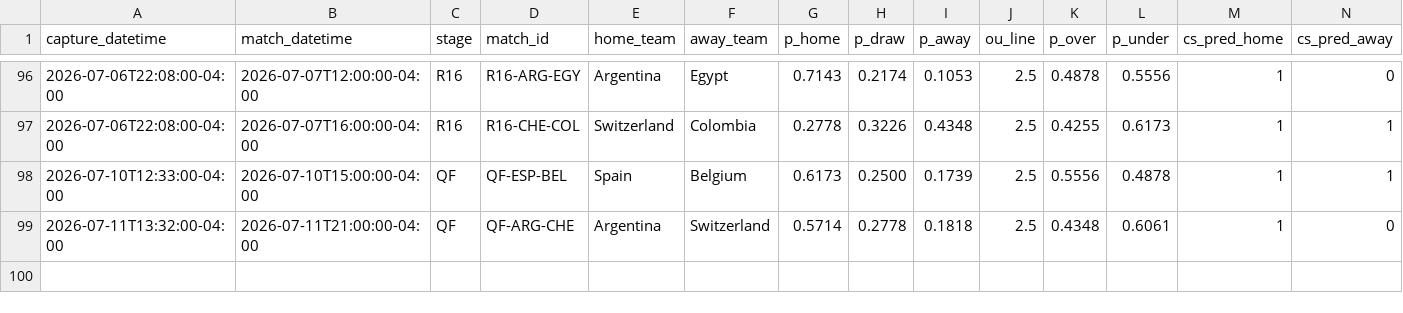
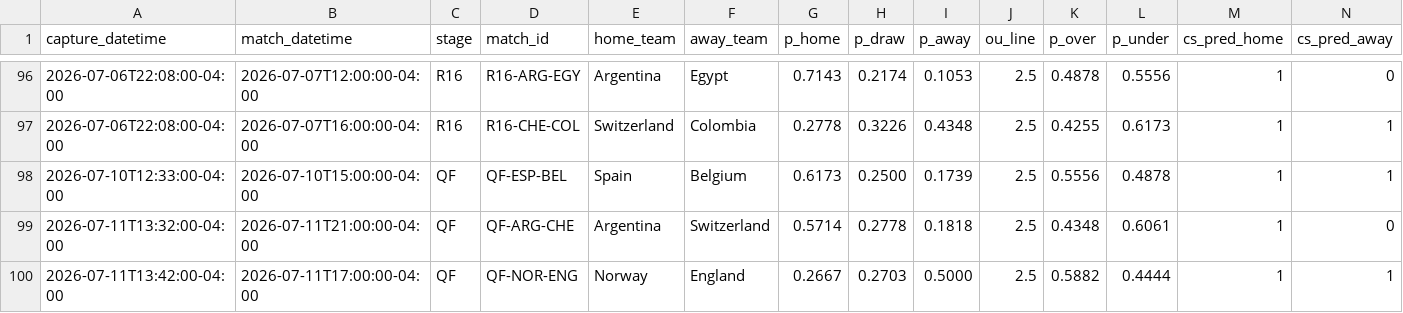
Before and after one commit to julianher/worldcup-2026-polla, a CSV file: data/match_odds_codere.csv, drawn as a sheet; only a part is shown, gaps mark what is left out; rows hold the shown columns only; the diff names each change by its address in the sheet, - before the commit and + after, or states it on an @@ line.

```diff
--- a/data/match_odds_codere.csv
+++ b/data/match_odds_codere.csv
+row 100: 2026-07-11T13:42:00-04:00 | 2026-07-11T17:00:00-04:00 | QF | QF-NOR-ENG | Norway | England | 0.2667 | 0.2703 | 0.5000 | 2.5 | 0.5882 | 0.4444 | 1 | 1
```
Also changed, not shown: 1 other file.
